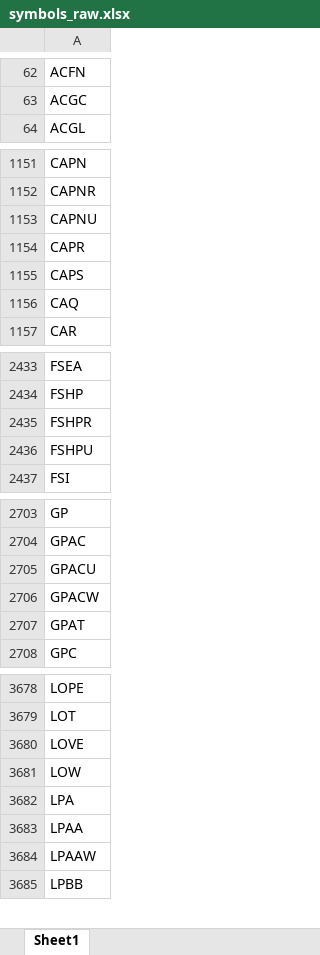
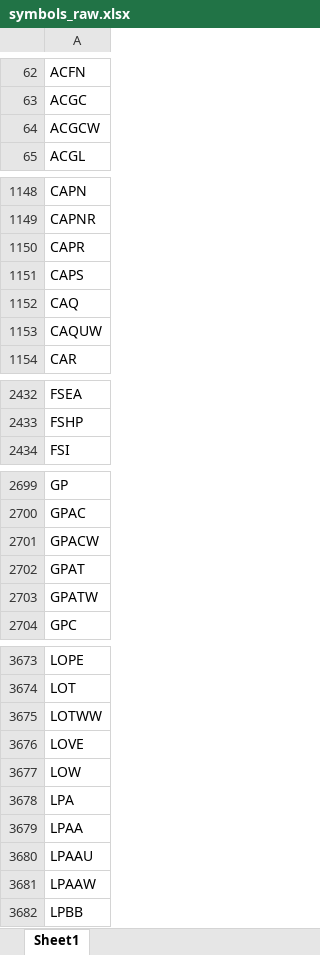
Before and after one commit to Kira11-ja/macd-scanner, an Excel workbook: results/symbols_raw.xlsx, sheet Sheet1, drawn as a sheet; only a part is shown, gaps mark what is left out; values as stored, in another font and other column widths than the file's, no borders; removed rows and columns are numbered as before the commit, all else as after; the diff covers the shown part only; the diff names each change by its address in the sheet, - before the commit and + after, or states it on an @@ line.

```diff
--- a/results/symbols_raw.xlsx (sheet Sheet1)
+++ b/results/symbols_raw.xlsx (sheet Sheet1)
+row 64: ACGCW
-row 1153: CAPNU
+row 1153: CAQUW
-row 2435: FSHPR
-row 2436: FSHPU
-row 2705: GPACU
+row 2703: GPATW
+row 3675: LOTWW
+row 3680: LPAAU
```
Also changed, not shown: 50 added rows, 48 removed rows and 2 edited cells elsewhere in this sheet, 1 other file.
